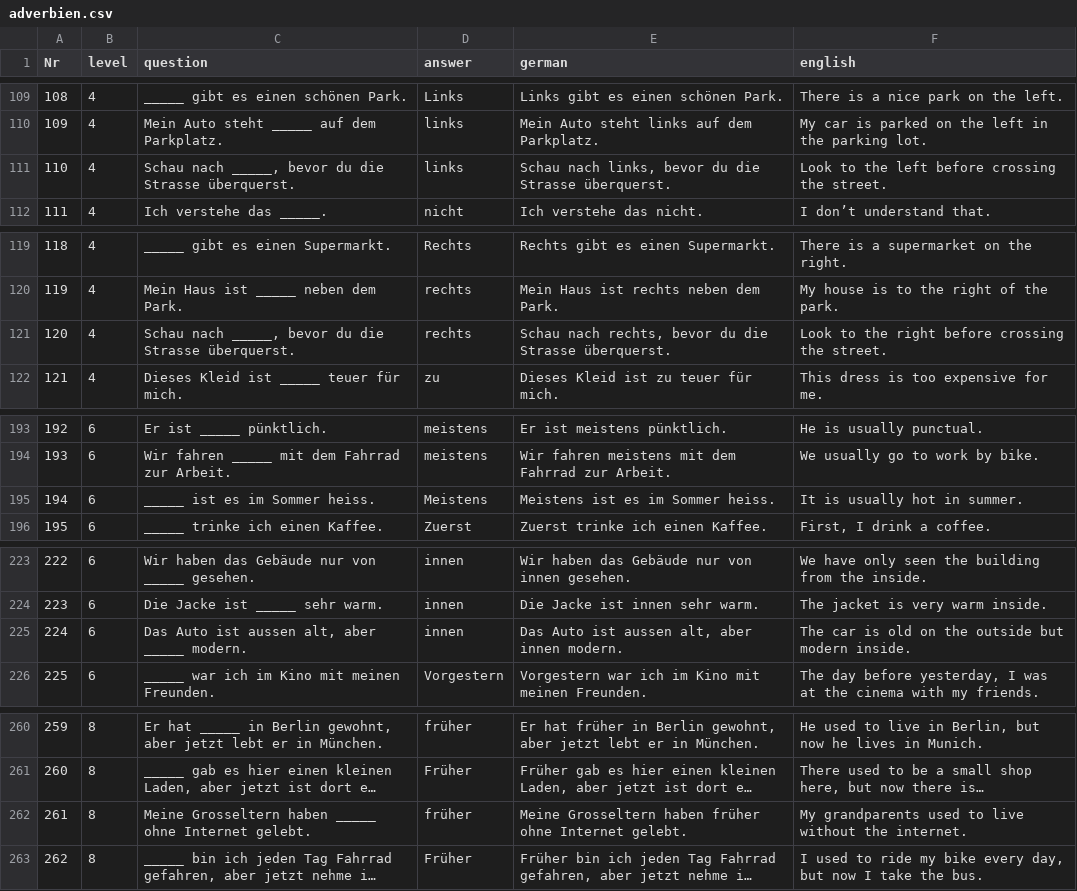
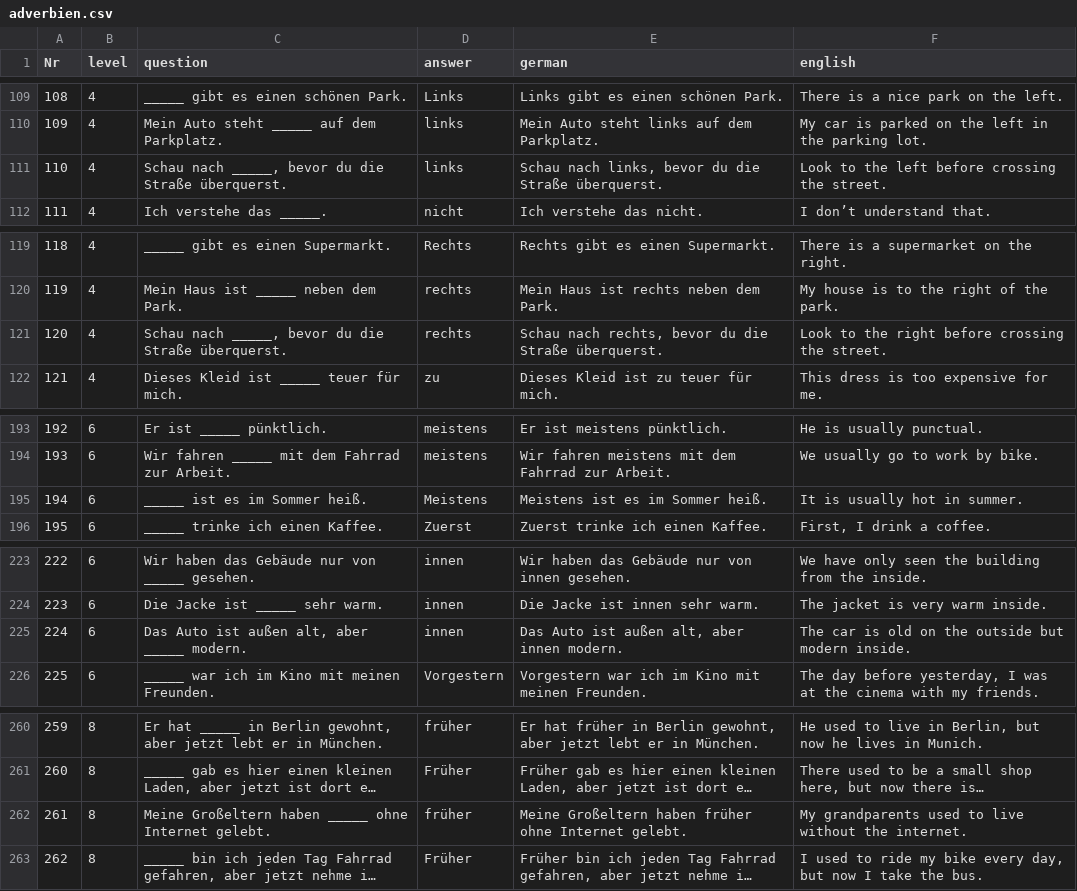
Before and after one commit to cbjcamus/Sievers-Study-Hall, a CSV file: data/datasets/grammatik/adverbien.csv, drawn as a sheet; only a part is shown, gaps mark what is left out; long unchanged cells end in …; the diff covers the shown part only; the diff names each change by its address in the sheet, - before the commit and + after, or states it on an @@ line.

```diff
--- a/data/datasets/grammatik/adverbien.csv
+++ b/data/datasets/grammatik/adverbien.csv
-C111 (question): …du die Strasse überquerst.
+C111 (question): …du die Straße überquerst.
-E111 (german): …du die Strasse überquerst.
+E111 (german): …du die Straße überquerst.
-C121 (question): …du die Strasse überquerst.
+C121 (question): …du die Straße überquerst.
-E121 (german): …du die Strasse überquerst.
+E121 (german): …du die Straße überquerst.
-C195 (question): _____ ist es im Sommer heiss.
+C195 (question): _____ ist es im Sommer heiß.
-E195 (german): Meistens ist es im Sommer heiss.
+E195 (german): Meistens ist es im Sommer heiß.
-C225 (question): Das Auto ist aussen alt, aber _____ modern.
+C225 (question): Das Auto ist außen alt, aber _____ modern.
-E225 (german): Das Auto ist aussen alt, aber innen modern.
+E225 (german): Das Auto ist außen alt, aber innen modern.
-C262 (question): Meine Grosseltern haben _____…
+C262 (question): Meine Großeltern haben _____…
-E262 (german): Meine Grosseltern haben früher…
+E262 (german): Meine Großeltern haben früher…
```
Also changed, not shown: 3 added rows and 26 edited cells elsewhere in this file, data/datasets/other/synonyms.csv, 17 other files.
